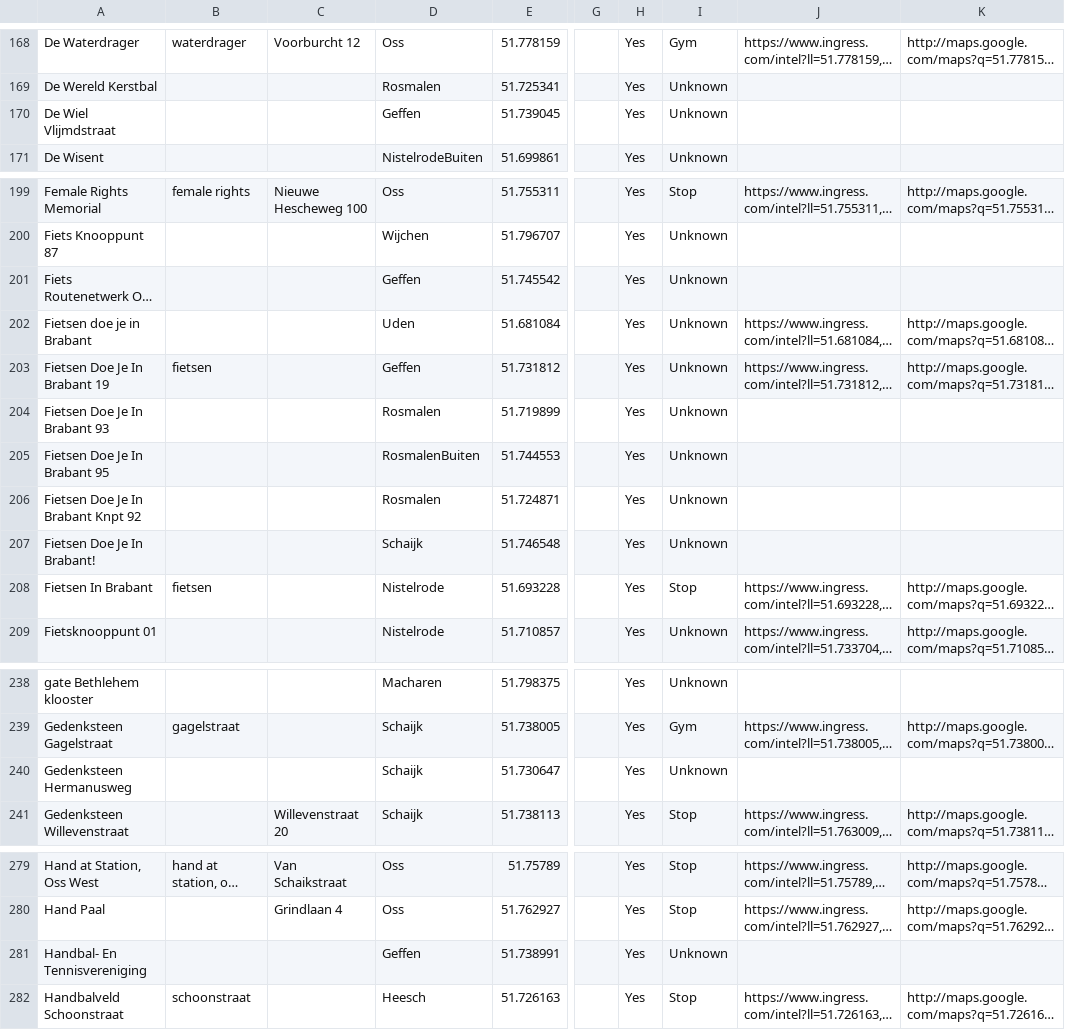
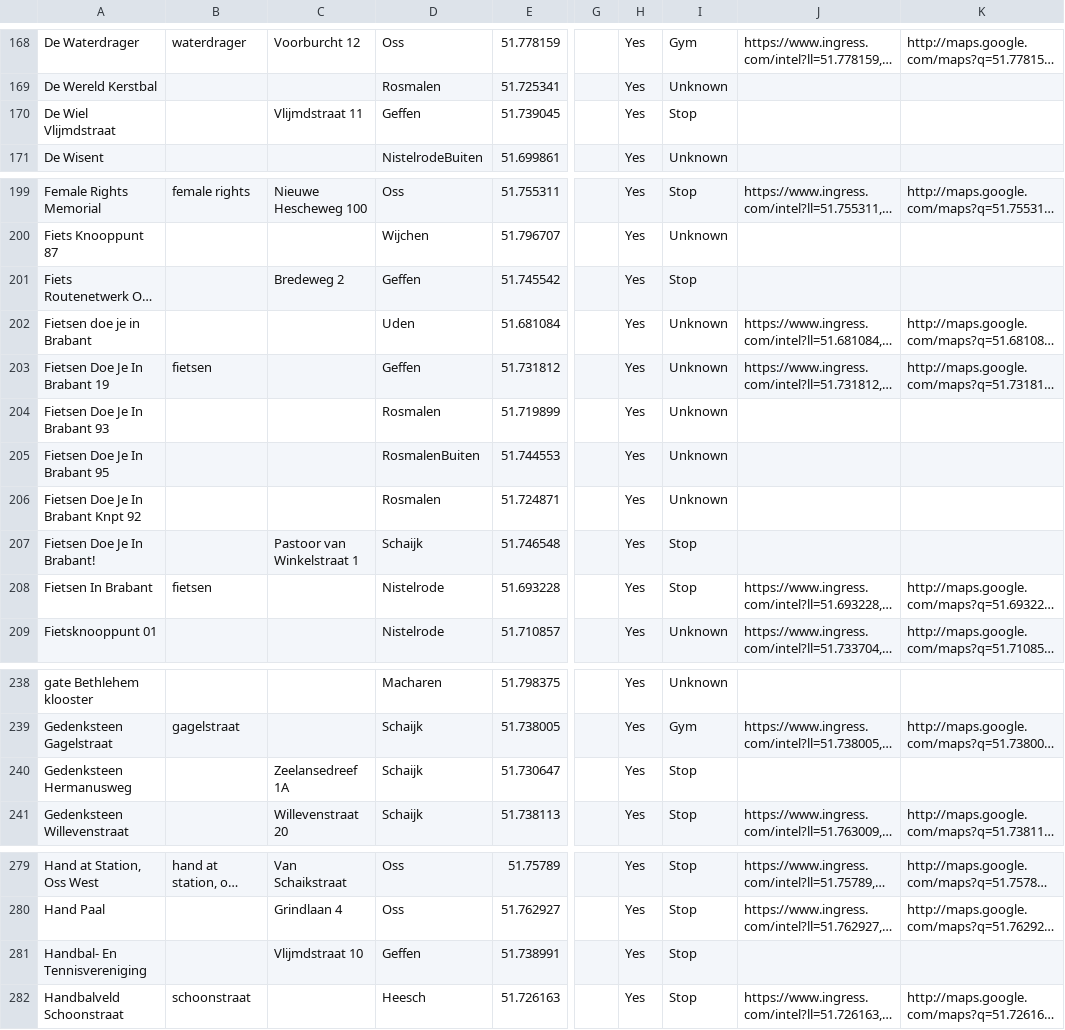
Before and after one commit to PoGoSonic/PogoMap, a CSV file: PokemonGoLocations.csv, drawn as a sheet; only a part is shown, gaps mark what is left out; long unchanged cells end in …; the diff covers the shown part only; the diff names each change by its address in the sheet, - before the commit and + after, or states it on an @@ line.

```diff
--- a/PokemonGoLocations.csv
+++ b/PokemonGoLocations.csv
-C170: (empty)
+C170: Vlijmdstraat 11
-I170: Unknown
+I170: Stop
-C201: (empty)
+C201: Bredeweg 2
-I201: Unknown
+I201: Stop
-C207: (empty)
+C207: Pastoor van Winkelstraat 1
-I207: Unknown
+I207: Stop
-C240: (empty)
+C240: Zeelansedreef 1A
-I240: Unknown
+I240: Stop
-C281: (empty)
+C281: Vlijmdstraat 10
-I281: Unknown
+I281: Stop
```
Also changed, not shown: 1 removed row and 47 edited cells elsewhere in this file, 9 other files.
